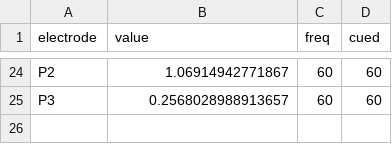
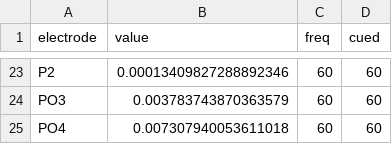
Before and after one commit to LpZamora/RIFT_thesis_expe1, a CSV file: files/A1_snr.csv, drawn as a sheet; only a part is shown, gaps mark what is left out; addresses are those after the commit; the diff covers the shown part only; the diff names each change by its address in the sheet, - before the commit and + after, or states it on an @@ line.

```diff
--- a/files/A1_snr.csv
+++ b/files/A1_snr.csv
-B23 (value): 1.06914942771867
+B23 (value): 0.00013409827288892346
-A24 (electrode): P3
+A24 (electrode): PO3
-B24 (value): 0.2568028988913657
+B24 (value): 0.003783743870363579
+row 25: PO4 | 0.007307940053611018 | 60 | 60
```
Also changed, not shown: 3 added rows, 4 removed rows and 25 edited cells elsewhere in this file, files/A0_snr.csv, files/A0_snrs.csv, 11 other files.
